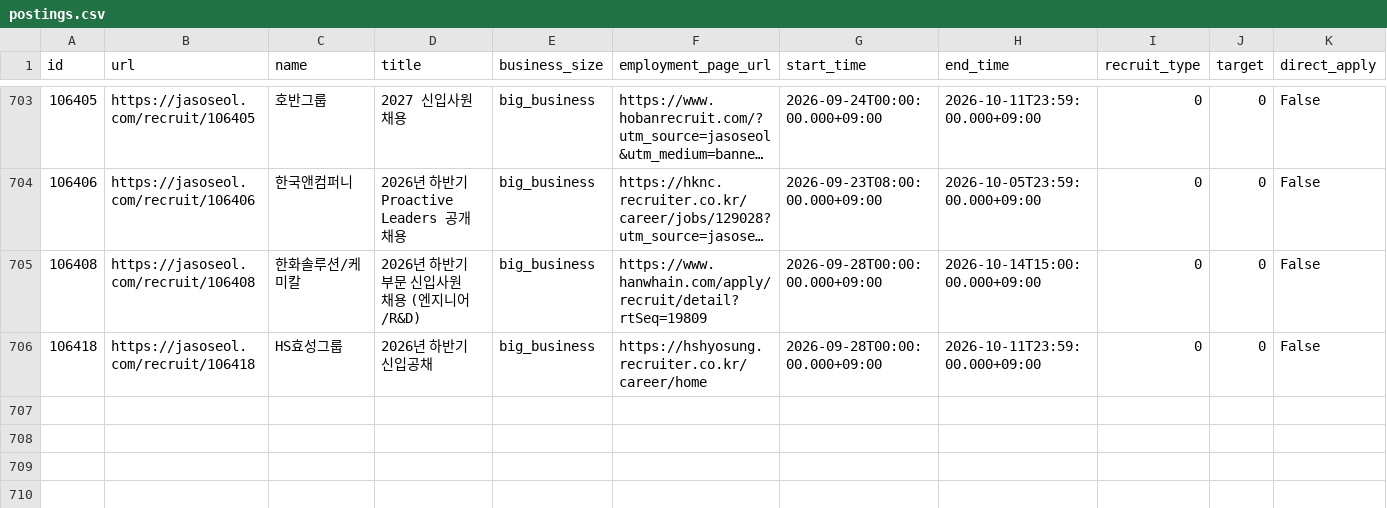
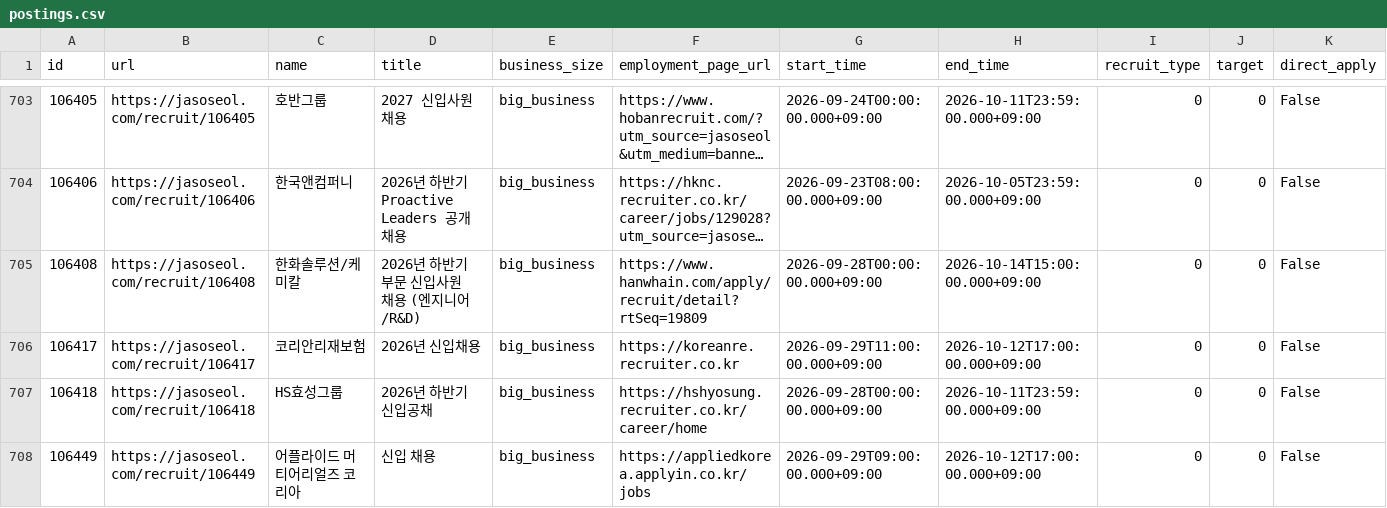
Before and after one commit to nukktae/ajildaa-ory, a CSV file: data/postings.csv, drawn as a sheet; only a part is shown, gaps mark what is left out; long unchanged cells end in …; rows hold the shown columns only; the diff names each change by its address in the sheet, - before the commit and + after, or states it on an @@ line.

```diff
--- a/data/postings.csv
+++ b/data/postings.csv
+row 706: 106417 | https://jasoseol.com/recruit/106417 | 코리안리재보험 | 2026년 신입채용 | big_business | https://koreanre.recruiter.co.kr | 2026-09-29T11:00:00.000+09:00 | 2026-10-12T17:00:00.000+09:00 | 0 | 0 | False
+row 708: 106449 | https://jasoseol.com/recruit/106449 | 어플라이드 머티어리얼즈 코리아 | 신입 채용 | big_business | https://appliedkorea.applyin.co.kr/jobs | 2026-09-29T09:00:00.000+09:00 | 2026-10-12T17:00:00.000+09:00 | 0 | 0 | False
```
Also changed, not shown: data/new-postings.csv, 2 other files.
